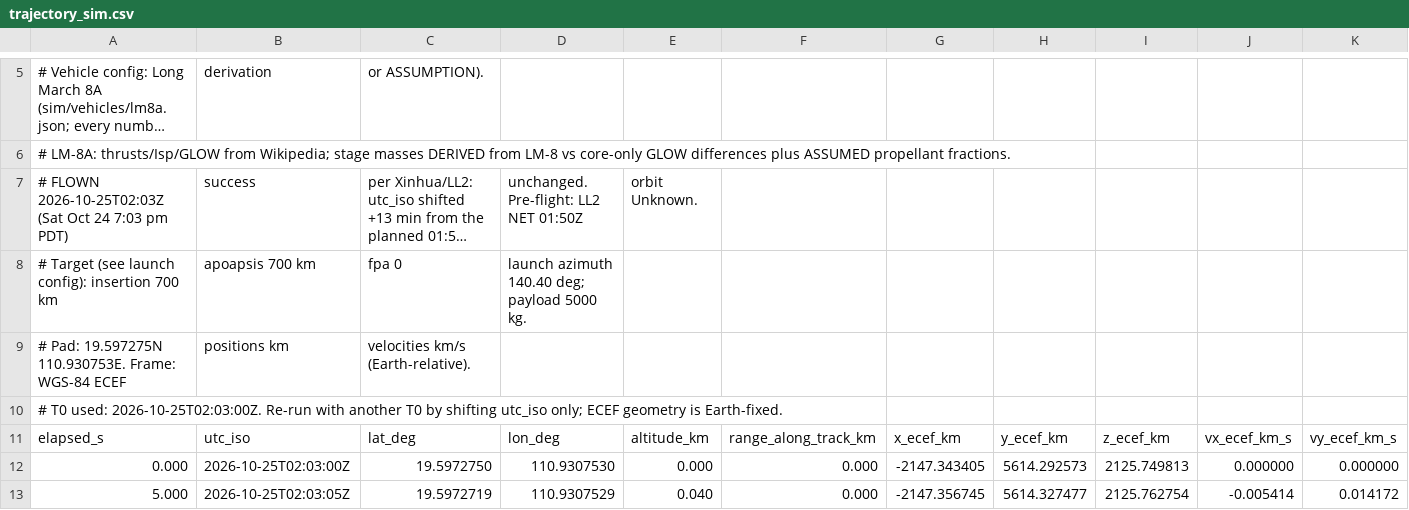
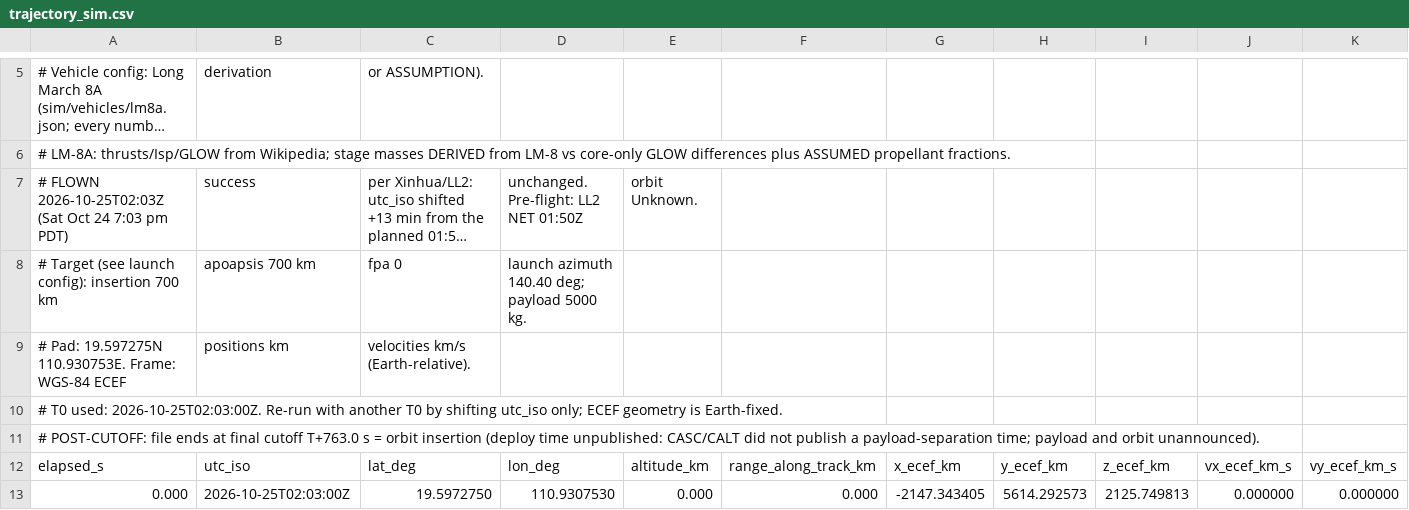
Before and after one commit to nikkelj/planet42069.org, a CSV file: artifacts/space-report/public/launches/lm8a-wenchang/trajectory_sim.csv, drawn as a sheet; only a part is shown, gaps mark what is left out; the shorter side is filled out with more unchanged rows; long unchanged cells end in …; rows hold the shown columns only; the diff names each change by its address in the sheet, - before the commit and + after, or states it on an @@ line.

```diff
--- a/artifacts/space-report/public/launches/lm8a-wenchang/trajectory_sim.csv
+++ b/artifacts/space-report/public/launches/lm8a-wenchang/trajectory_sim.csv
+row 11: # POST-CUTOFF: file ends at final cutoff T+763.0 s = orbit insertion (deploy time unpublished: CASC/CALT did not publish a payload-separation time; payload and orbit unannounced).
```
Also changed, not shown: artifacts/space-report/public/launches/electron-hawkeye360/trajectory_sim.csv, artifacts/space-report/public/launches/lm4b-jiuquan/trajectory_sim.csv, 11 other files.
